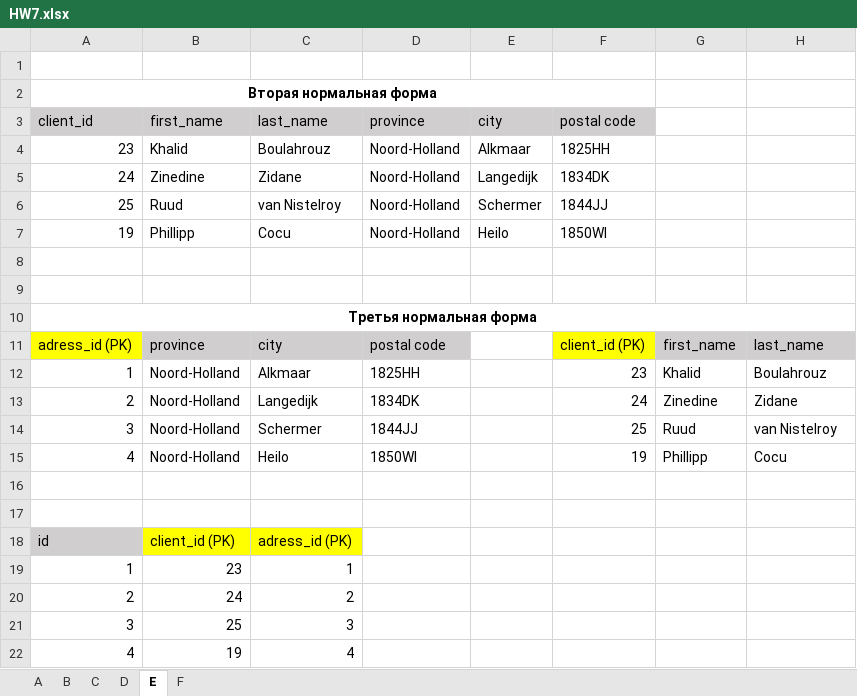
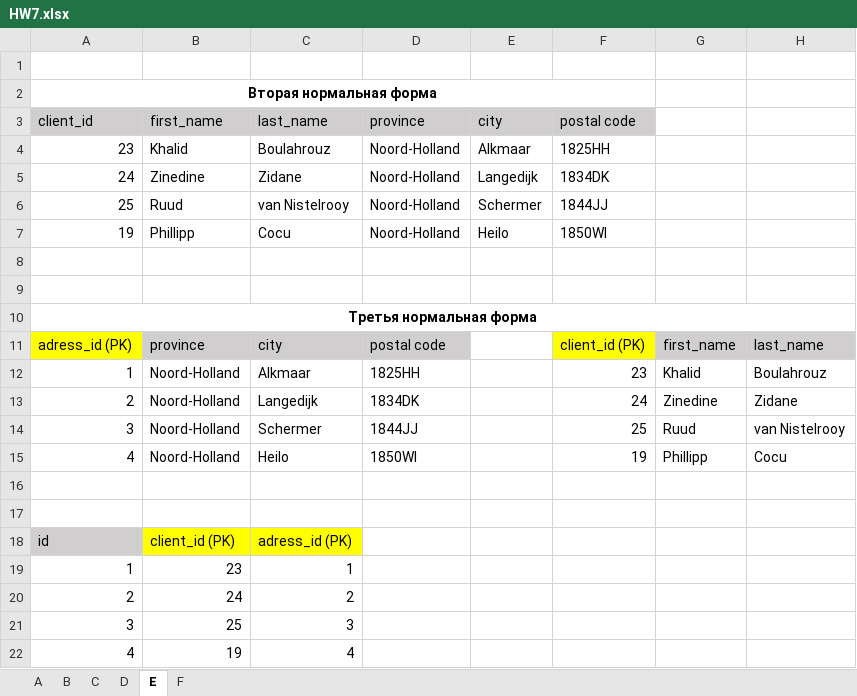
Before and after one commit to TMS-BI10-onl/GerusOlya, an Excel workbook: lesson7/HW7.xlsx, sheet Е, drawn as a sheet; values as stored, in another font and other column widths than the file's, no borders; the diff names each change by its address in the sheet, - before the commit and + after, or states it on an @@ line.

```diff
--- a/lesson7/HW7.xlsx (sheet Е)
+++ b/lesson7/HW7.xlsx (sheet Е)
-C6 (last_name): van Nistelroy
+C6 (last_name): van Nistelrooy
-H14: van Nistelroy
+H14: van Nistelrooy
```
Also changed, not shown: sheet C, sheet А, sheet D.
